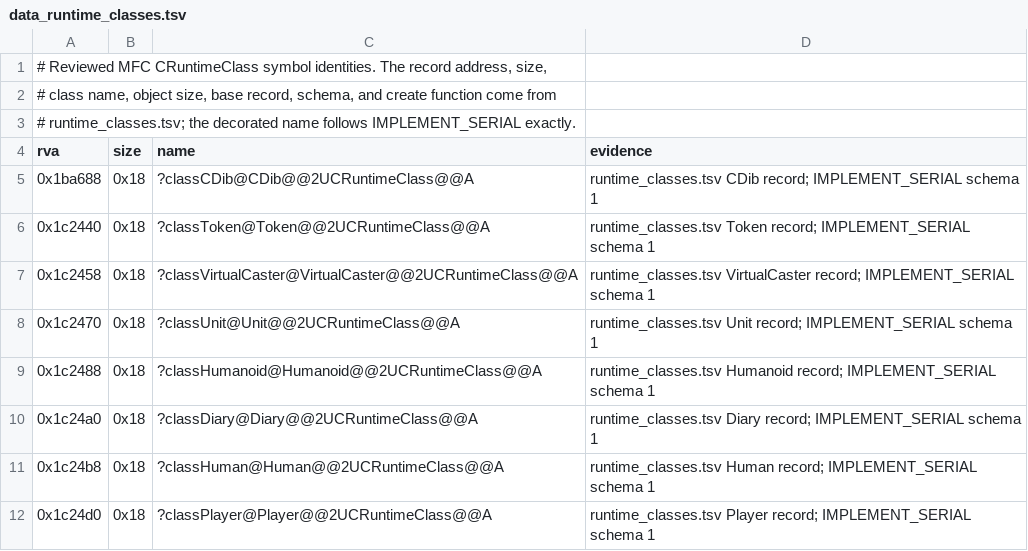
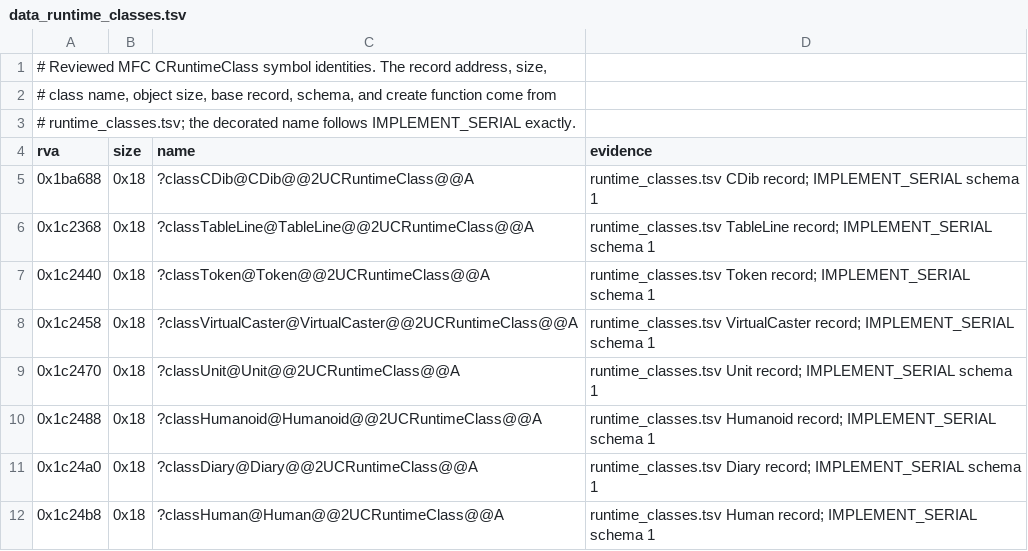
Before and after one commit to sushi-shi/rom1-decomp, a TSV file: config/retail/data_runtime_classes.tsv, drawn as a sheet; only a part is shown; the shorter side is filled out with more unchanged rows; the diff names each change by its address in the sheet, - before the commit and + after, or states it on an @@ line.

Commit message:
Match TableLine archive reader

```diff
--- a/config/retail/data_runtime_classes.tsv
+++ b/config/retail/data_runtime_classes.tsv
+row 6: 0x1c2368 | 0x18 | ?classTableLine@TableLine@@2UCRuntimeClass@@A | runtime_classes.tsv TableLine record; IMPLEMENT_SERIAL schema 1
```
Also changed, not shown: config/gruntz_parity.tsv, config/match_baseline.tsv, 6 other files.
